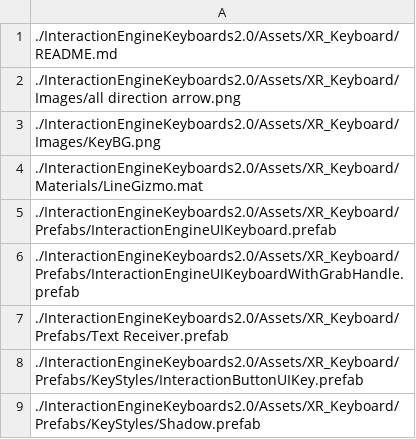
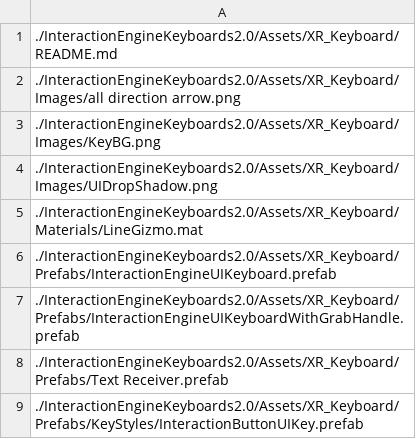
Before and after one commit to ultraleap/XR-Keyboard, a CSV file: BuildScripts/PackageBuilder/ConsoleApp/PackageFiles.csv, drawn as a sheet; only a part is shown; the shorter side is filled out with more unchanged rows.

Commit message:
Visual redesign of the keyboard applied to a new prefab

```diff
--- a/BuildScripts/PackageBuilder/ConsoleApp/PackageFiles.csv
+++ b/BuildScripts/PackageBuilder/ConsoleApp/PackageFiles.csv
@@ -3,2 +3,3 @@
 ./InteractionEngineKeyboards2.0/Assets/XR_Keyboard/Images/KeyBG.png
+./InteractionEngineKeyboards2.0/Assets/XR_Keyboard/Images/UIDropShadow.png
 ./InteractionEngineKeyboards2.0/Assets/XR_Keyboard/Materials/LineGizmo.mat
```
Also changed, not shown: 11 other files.
